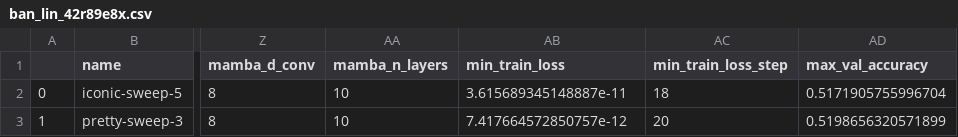
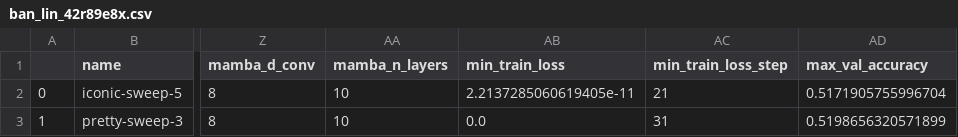
Before and after one commit to meszarosanna/rule_extrapolation, a CSV file: notebooks/ban_lin_42r89e8x.csv, drawn as a sheet; only a part is shown, gaps mark what is left out; the diff names each change by its address in the sheet, - before the commit and + after, or states it on an @@ line.

Commit message:
ban lin model sweep csvs

```diff
--- a/notebooks/ban_lin_42r89e8x.csv
+++ b/notebooks/ban_lin_42r89e8x.csv
-AB2 (min_train_loss): 3.615689345148887e-11
+AB2 (min_train_loss): 2.2137285060619405e-11
-AC2 (min_train_loss_step): 18
+AC2 (min_train_loss_step): 21
-AB3 (min_train_loss): 7.417664572850757e-12
+AB3 (min_train_loss): 0.0
-AC3 (min_train_loss_step): 20
+AC3 (min_train_loss_step): 31
```
Also changed, not shown: 1 other file.
